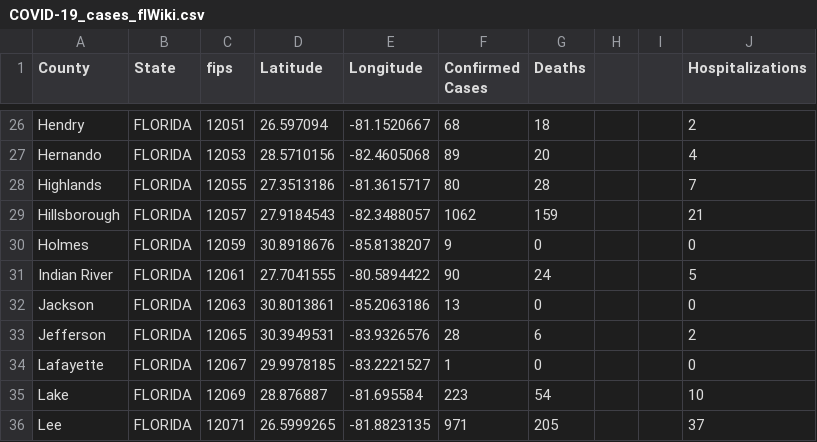
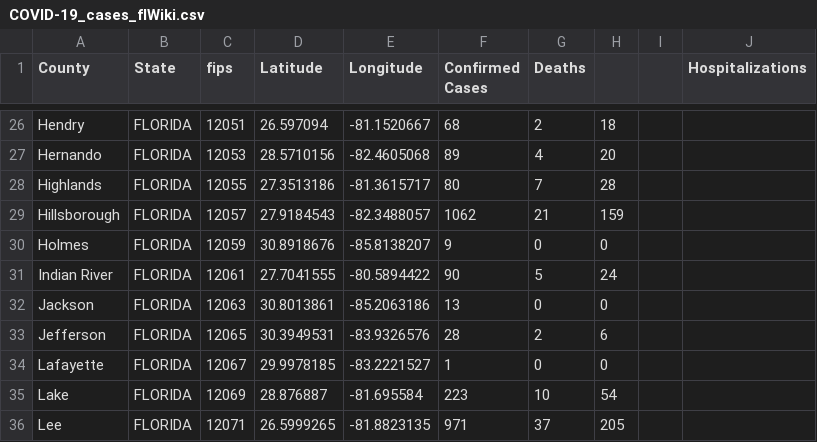
Before and after one commit to ThanatoSohne/COVID-19-Outbreak-Visualization-Tool, a CSV file: Web Scrapers/US States/COVID-19_cases_flWiki.csv, drawn as a sheet; only a part is shown, gaps mark what is left out; the diff covers the shown part only; the diff names each change by its address in the sheet, - before the commit and + after, or states it on an @@ line.

```diff
--- a/Web Scrapers/US States/COVID-19_cases_flWiki.csv
+++ b/Web Scrapers/US States/COVID-19_cases_flWiki.csv
-G26 (Deaths): 18
+G26 (Deaths): 2
-H26: (empty)
+H26: 18
-J26 (Hospitalizations): 2
+J26 (Hospitalizations): (empty)
-G27 (Deaths): 20
+G27 (Deaths): 4
-H27: (empty)
+H27: 20
-J27 (Hospitalizations): 4
+J27 (Hospitalizations): (empty)
-G28 (Deaths): 28
+G28 (Deaths): 7
-H28: (empty)
+H28: 28
-J28 (Hospitalizations): 7
+J28 (Hospitalizations): (empty)
-G29 (Deaths): 159
+G29 (Deaths): 21
-H29: (empty)
+H29: 159
-J29 (Hospitalizations): 21
+J29 (Hospitalizations): (empty)
-H30: (empty)
+H30: 0
-J30 (Hospitalizations): 0
+J30 (Hospitalizations): (empty)
-G31 (Deaths): 24
+G31 (Deaths): 5
-H31: (empty)
+H31: 24
-J31 (Hospitalizations): 5
+J31 (Hospitalizations): (empty)
-H32: (empty)
+H32: 0
-J32 (Hospitalizations): 0
+J32 (Hospitalizations): (empty)
-G33 (Deaths): 6
+G33 (Deaths): 2
-H33: (empty)
+H33: 6
-J33 (Hospitalizations): 2
+J33 (Hospitalizations): (empty)
-H34: (empty)
+H34: 0
-J34 (Hospitalizations): 0
+J34 (Hospitalizations): (empty)
-G35 (Deaths): 54
+G35 (Deaths): 10
-H35: (empty)
+H35: 54
-J35 (Hospitalizations): 10
+J35 (Hospitalizations): (empty)
-G36 (Deaths): 205
+G36 (Deaths): 37
-H36: (empty)
+H36: 205
-J36 (Hospitalizations): 37
+J36 (Hospitalizations): (empty)
```
Also changed, not shown: 164 edited cells elsewhere in this file.
